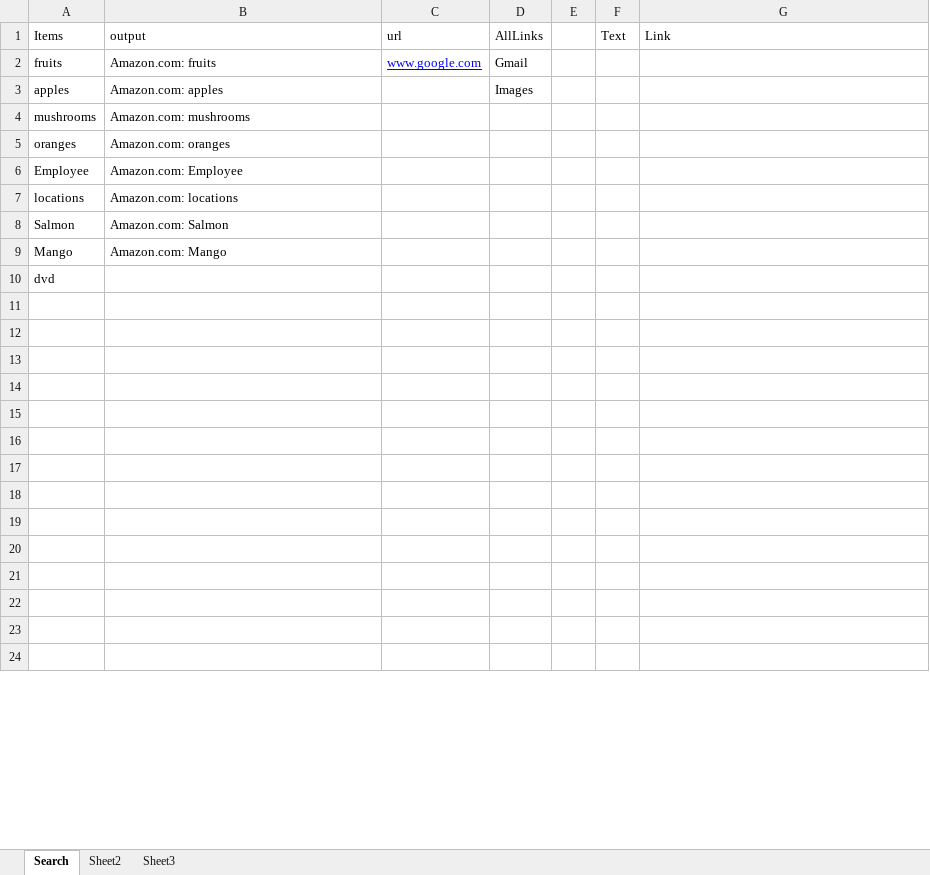
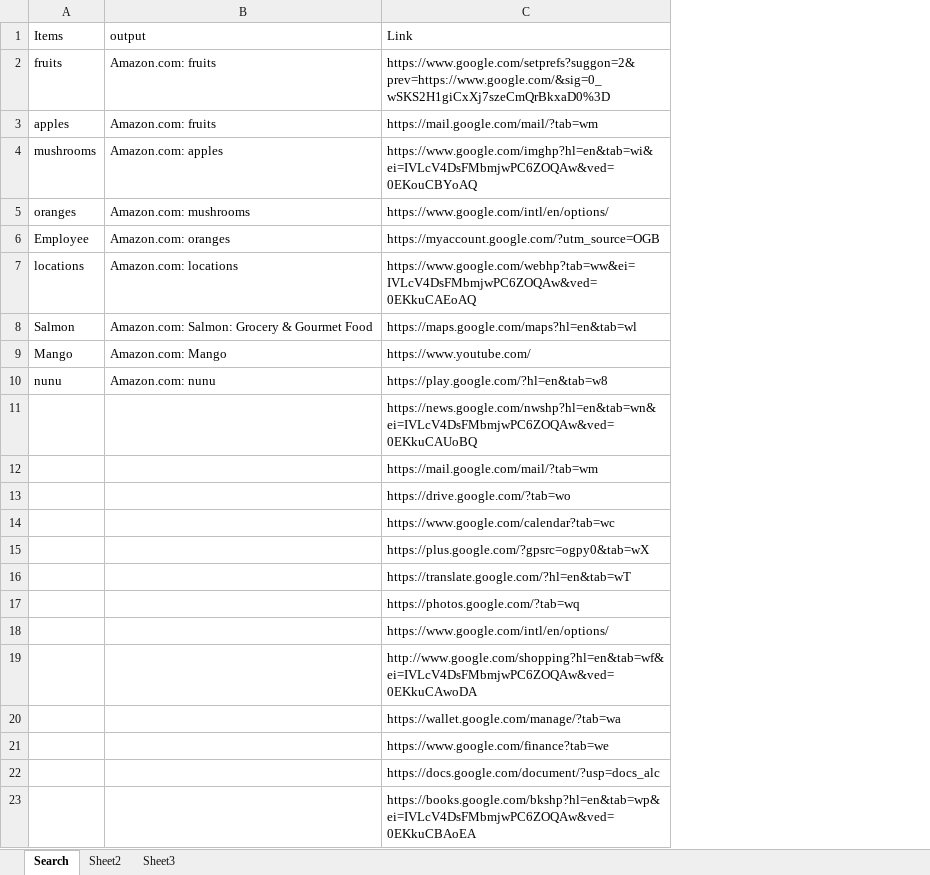
Before and after one commit to tasneemrahman90/Jawadgroup, an Excel workbook: Castle/data/amazonSearch.xlsx, sheet Search, drawn as a sheet; only a part is shown; values as stored, in another font and other column widths than the file's, no borders; removed rows and columns are numbered as before the commit, all else as after; the diff covers the shown part only; the diff names each change by its address in the sheet, - before the commit and + after, or states it on an @@ line.

```diff
--- a/Castle/data/amazonSearch.xlsx (sheet Search)
+++ b/Castle/data/amazonSearch.xlsx (sheet Search)
-column C (url), row 2: www.google.com
-column D (AllLinks), rows 2-3: Gmail | Images
-column E, empty
-column F (Text), empty
-C2 (Link): (empty)
+C2 (Link): https://www.google.com/setprefs?suggon=2&prev=https://www.google.com/&sig=0_wSKS2H1giCxXj7szeCmQrBkxaD0%3D
-B3 (output): Amazon.com: apples
+B3 (output): Amazon.com: fruits
-C3 (Link): (empty)
+C3 (Link): https://mail.google.com/mail/?tab=wm
-B4 (output): Amazon.com: mushrooms
+B4 (output): Amazon.com: apples
-C4 (Link): (empty)
+C4 (Link): https://www.google.com/imghp?hl=en&tab=wi&ei=IVLcV4DsFMbmjwPC6ZOQAw&ved=0EKouCBYoAQ
-B5 (output): Amazon.com: oranges
+B5 (output): Amazon.com: mushrooms
-C5 (Link): (empty)
+C5 (Link): https://www.google.com/intl/en/options/
-B6 (output): Amazon.com: Employee
+B6 (output): Amazon.com: oranges
-C6 (Link): (empty)
+C6 (Link): https://myaccount.google.com/?utm_source=OGB
-C7 (Link): (empty)
+C7 (Link): https://www.google.com/webhp?tab=ww&ei=IVLcV4DsFMbmjwPC6ZOQAw&ved=0EKkuCAEoAQ
-B8 (output): Amazon.com: Salmon
+B8 (output): Amazon.com: Salmon: Grocery & Gourmet Food
-C8 (Link): (empty)
+C8 (Link): https://maps.google.com/maps?hl=en&tab=wl
-C9 (Link): (empty)
+C9 (Link): https://www.youtube.com/
-row 10: dvd
-row 10: (empty)
+row 10: nunu | Amazon.com: nunu | https://play.google.com/?hl=en&tab=w8
-C11 (Link): (empty)
+C11 (Link): https://news.google.com/nwshp?hl=en&tab=wn&ei=IVLcV4DsFMbmjwPC6ZOQAw&ved=0EKkuCAUoBQ
-C12 (Link): (empty)
+C12 (Link): https://mail.google.com/mail/?tab=wm
-C13 (Link): (empty)
+C13 (Link): https://drive.google.com/?tab=wo
-C14 (Link): (empty)
+C14 (Link): https://www.google.com/calendar?tab=wc
-C15 (Link): (empty)
+C15 (Link): https://plus.google.com/?gpsrc=ogpy0&tab=wX
-C16 (Link): (empty)
+C16 (Link): https://translate.google.com/?hl=en&tab=wT
-C17 (Link): (empty)
+C17 (Link): https://photos.google.com/?tab=wq
-C18 (Link): (empty)
+C18 (Link): https://www.google.com/intl/en/options/
-C19 (Link): (empty)
+C19 (Link): http://www.google.com/shopping?hl=en&tab=wf&ei=IVLcV4DsFMbmjwPC6ZOQAw&ved=0EKkuCAwoDA
-C20 (Link): (empty)
+C20 (Link): https://wallet.google.com/manage/?tab=wa
-C21 (Link): (empty)
+C21 (Link): https://www.google.com/finance?tab=we
-C22 (Link): (empty)
+C22 (Link): https://docs.google.com/document/?usp=docs_alc
-C23 (Link): (empty)
+C23 (Link): https://books.google.com/bkshp?hl=en&tab=wp&ei=IVLcV4DsFMbmjwPC6ZOQAw&ved=0EKkuCBAoEA
```
Also changed, not shown: 1 added row and 20 edited cells elsewhere in this sheet, 27 other files.
